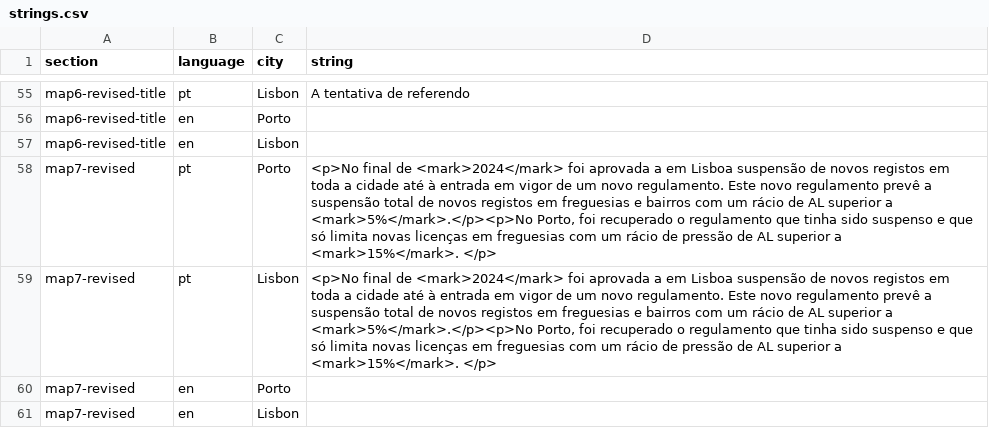
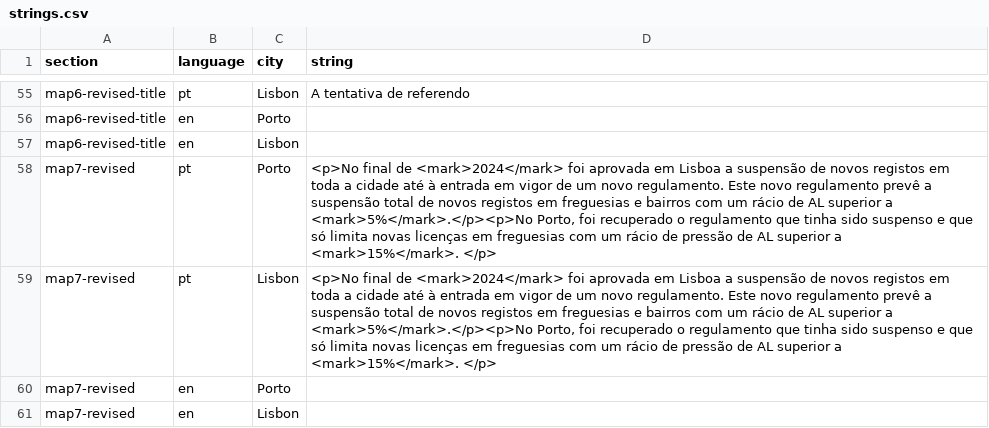
Before and after one commit to drowninginc/desalojamento, a CSV file: web/libs/strings.csv, drawn as a sheet; only a part is shown, gaps mark what is left out; the diff covers the shown part only.

```diff
--- a/web/libs/strings.csv
+++ b/web/libs/strings.csv
@@ -57,4 +57,4 @@ map6-revised-title;en;Porto;;
 map6-revised-title;en;Lisbon;;
-map7-revised;pt;Porto;<p>No final de <mark>2024</mark> foi aprovada a em Lisboa suspensão de novos registos em toda a cidade até à entrada em vigor de um novo regulamento. Este novo regulamento prevê a suspensão total de novos registos em freguesias e bairros com um rácio de AL superior a <mark>5%</mark>.</p><p>No Porto, foi recuperado o regulamento que tinha sido suspenso e que só limita novas licenças em freguesias com um rácio de pressão de AL superior a <mark>15%</mark>. </p>;
-map7-revised;pt;Lisbon;<p>No final de <mark>2024</mark> foi aprovada a em Lisboa suspensão de novos registos em toda a cidade até à entrada em vigor de um novo regulamento. Este novo regulamento prevê a suspensão total de novos registos em freguesias e bairros com um rácio de AL superior a <mark>5%</mark>.</p><p>No Porto, foi recuperado o regulamento que tinha sido suspenso e que só limita novas licenças em freguesias com um rácio de pressão de AL superior a <mark>15%</mark>. </p>;
+map7-revised;pt;Porto;<p>No final de <mark>2024</mark> foi aprovada em Lisboa a suspensão de novos registos em toda a cidade até à entrada em vigor de um novo regulamento. Este novo regulamento prevê a suspensão total de novos registos em freguesias e bairros com um rácio de AL superior a <mark>5%</mark>.</p><p>No Porto, foi recuperado o regulamento que tinha sido suspenso e que só limita novas licenças em freguesias com um rácio de pressão de AL superior a <mark>15%</mark>. </p>;
+map7-revised;pt;Lisbon;<p>No final de <mark>2024</mark> foi aprovada em Lisboa a suspensão de novos registos em toda a cidade até à entrada em vigor de um novo regulamento. Este novo regulamento prevê a suspensão total de novos registos em freguesias e bairros com um rácio de AL superior a <mark>5%</mark>.</p><p>No Porto, foi recuperado o regulamento que tinha sido suspenso e que só limita novas licenças em freguesias com um rácio de pressão de AL superior a <mark>15%</mark>. </p>;
 map7-revised;en;Porto;;
```
Also changed, not shown: 40 edited cells elsewhere in this file, 1 other file.
